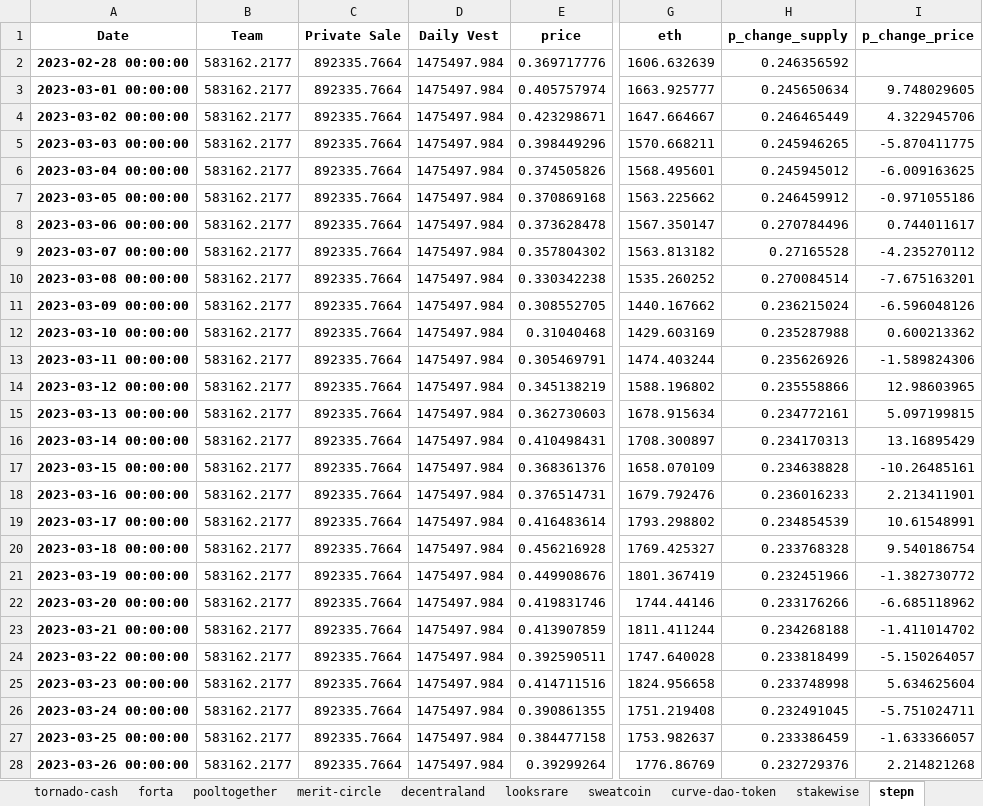
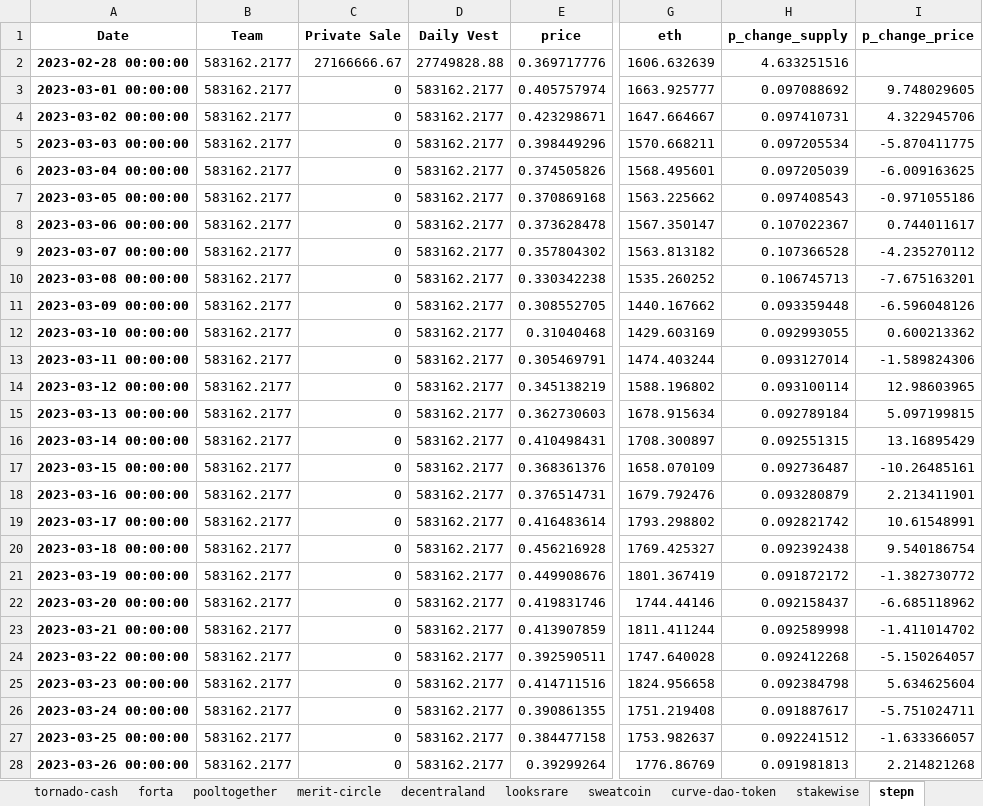
Before and after one commit to 6th-Man-Ventures/token-vesting, an Excel workbook: data/daily_unlocks/daily_tables_internal.xlsx, sheet stepn, drawn as a sheet; only a part is shown, gaps mark what is left out; values as stored, in another font and other column widths than the file's, no borders; the diff covers the shown part only; the diff names each change by its address in the sheet, - before the commit and + after, or states it on an @@ line.

```diff
--- a/data/daily_unlocks/daily_tables_internal.xlsx (sheet stepn)
+++ b/data/daily_unlocks/daily_tables_internal.xlsx (sheet stepn)
-C2 (Private Sale): 892335.7664
+C2 (Private Sale): 27166666.67
-D2 (Daily Vest): 1475497.984
+D2 (Daily Vest): 27749828.88
-H2 (p_change_supply): 0.246356592
+H2 (p_change_supply): 4.633251516
-C3:C28 (Private Sale): 892335.7664
+C3:C28 (Private Sale): 0
-D3:D28 (Daily Vest): 1475497.984
+D3:D28 (Daily Vest): 583162.2177
-H3 (p_change_supply): 0.245650634
+H3 (p_change_supply): 0.097088692
-H4 (p_change_supply): 0.246465449
+H4 (p_change_supply): 0.097410731
-H5 (p_change_supply): 0.245946265
+H5 (p_change_supply): 0.097205534
-H6 (p_change_supply): 0.245945012
+H6 (p_change_supply): 0.097205039
-H7 (p_change_supply): 0.246459912
+H7 (p_change_supply): 0.097408543
-H8 (p_change_supply): 0.270784496
+H8 (p_change_supply): 0.107022367
-H9 (p_change_supply): 0.27165528
+H9 (p_change_supply): 0.107366528
-H10 (p_change_supply): 0.270084514
+H10 (p_change_supply): 0.106745713
-H11 (p_change_supply): 0.236215024
+H11 (p_change_supply): 0.093359448
-H12 (p_change_supply): 0.235287988
+H12 (p_change_supply): 0.092993055
-H13 (p_change_supply): 0.235626926
+H13 (p_change_supply): 0.093127014
-H14 (p_change_supply): 0.235558866
+H14 (p_change_supply): 0.093100114
-H15 (p_change_supply): 0.234772161
+H15 (p_change_supply): 0.092789184
-H16 (p_change_supply): 0.234170313
+H16 (p_change_supply): 0.092551315
-H17 (p_change_supply): 0.234638828
+H17 (p_change_supply): 0.092736487
-H18 (p_change_supply): 0.236016233
+H18 (p_change_supply): 0.093280879
-H19 (p_change_supply): 0.234854539
+H19 (p_change_supply): 0.092821742
-H20 (p_change_supply): 0.233768328
+H20 (p_change_supply): 0.092392438
-H21 (p_change_supply): 0.232451966
+H21 (p_change_supply): 0.091872172
-H22 (p_change_supply): 0.233176266
+H22 (p_change_supply): 0.092158437
-H23 (p_change_supply): 0.234268188
+H23 (p_change_supply): 0.092589998
-H24 (p_change_supply): 0.233818499
+H24 (p_change_supply): 0.092412268
-H25 (p_change_supply): 0.233748998
+H25 (p_change_supply): 0.092384798
-H26 (p_change_supply): 0.232491045
+H26 (p_change_supply): 0.091887617
-H27 (p_change_supply): 0.233386459
+H27 (p_change_supply): 0.092241512
-H28 (p_change_supply): 0.232729376
+H28 (p_change_supply): 0.091981813
```
Also changed, not shown: 1 added row and 93 edited cells elsewhere in this sheet, sheet tornado-cash, sheet pooltogether, sheet bitdao, sheet filecoin, sheet merit-circle, sheet project-galaxy, 9 more sheets, data/daily_unlocks/daily_tables_external.xlsx, 7 other files.
